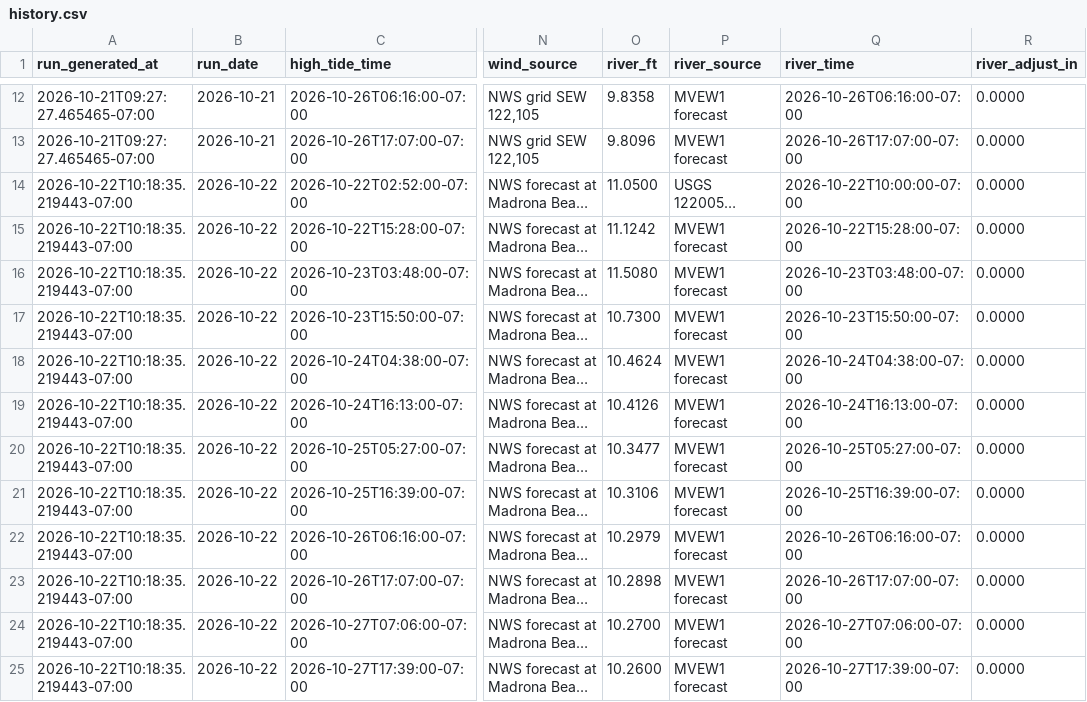
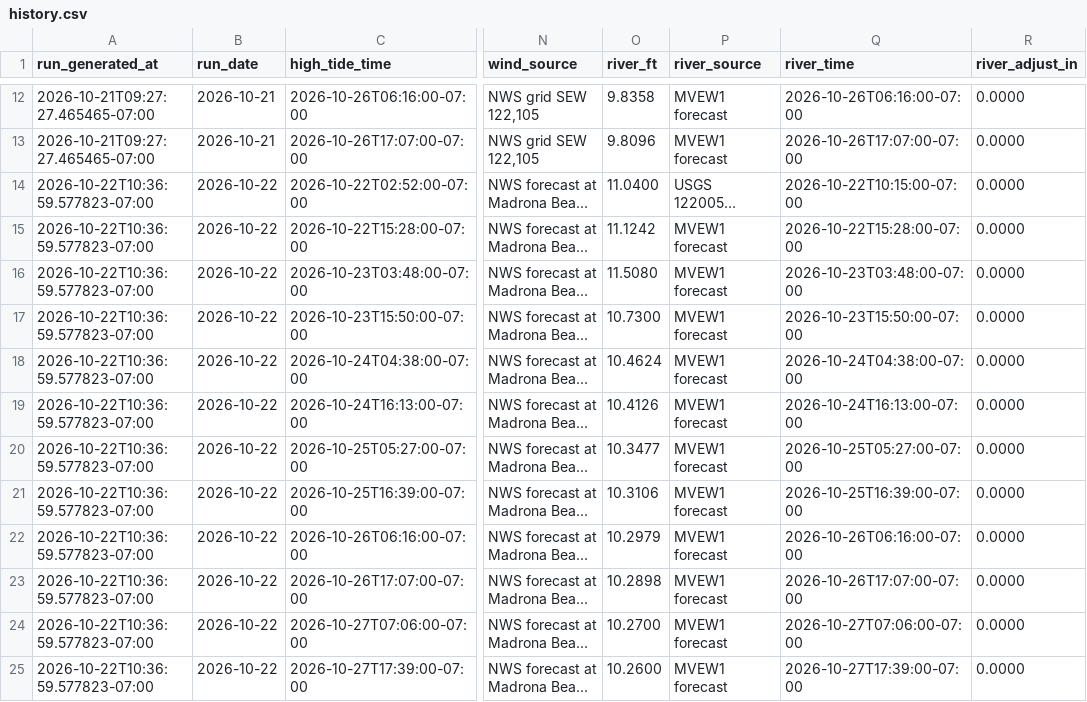
Before and after one commit to DareGreatly1/madrona-tides, a CSV file: data/history.csv, drawn as a sheet; only a part is shown, gaps mark what is left out; long unchanged cells end in …; the diff names each change by its address in the sheet, - before the commit and + after, or states it on an @@ line.

```diff
--- a/data/history.csv
+++ b/data/history.csv
-A14:A25 (run_generated_at): 2026-10-22T10:18:35.219443-07:00
+A14:A25 (run_generated_at): 2026-10-22T10:36:59.577823-07:00
-O14 (river_ft): 11.0500
+O14 (river_ft): 11.0400
-Q14 (river_time): 2026-10-22T10:00:00-07:00
+Q14 (river_time): 2026-10-22T10:15:00-07:00
```
Also changed, not shown: 7 other files.
